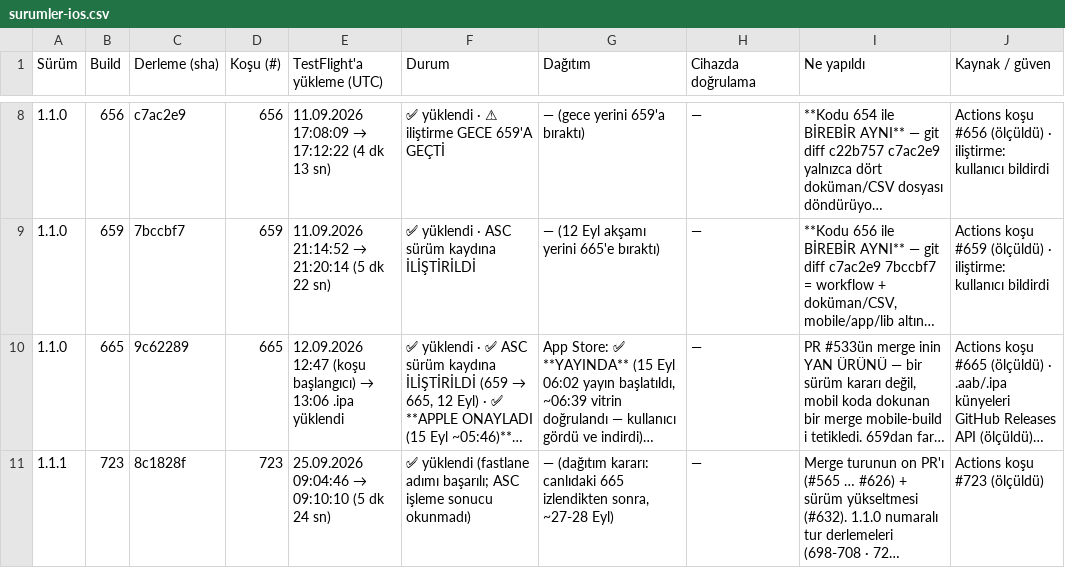
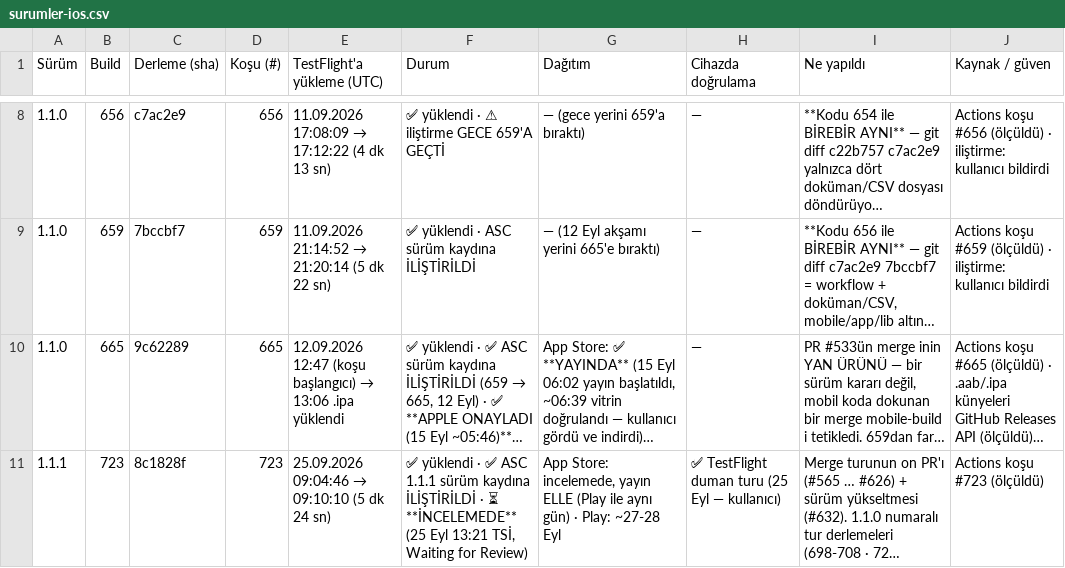
Before and after one commit to alpcapa/kelimeki, a CSV file: mobile/docs/surumler/surumler-ios.csv, drawn as a sheet; only a part is shown, gaps mark what is left out; long unchanged cells end in …; the diff names each change by its address in the sheet, - before the commit and + after, or states it on an @@ line.

```diff
--- a/mobile/docs/surumler/surumler-ios.csv
+++ b/mobile/docs/surumler/surumler-ios.csv
-F11 (Durum): ✅ yüklendi (fastlane adımı başarılı; ASC işleme sonucu okunmadı)
+F11 (Durum): ✅ yüklendi · ✅ ASC 1.1.1 sürüm kaydına İLİŞTİRİLDİ · ⏳ **İNCELEMEDE** (25 Eyl 13:21 TSİ, Waiting for Review)
-G11 (Dağıtım): — (dağıtım kararı: canlıdaki 665 izlendikten sonra, ~27-28 Eyl)
+G11 (Dağıtım): App Store: incelemede, yayın ELLE (Play ile aynı gün) · Play: ~27-28 Eyl
-H11 (Cihazda doğrulama): —
+H11 (Cihazda doğrulama): ✅ TestFlight duman turu (25 Eyl — kullanıcı)
```
Also changed, not shown: mobile/docs/surumler/gonderimler-ios.csv, 4 other files.
